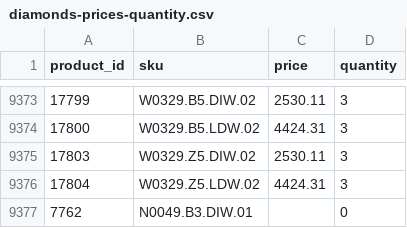
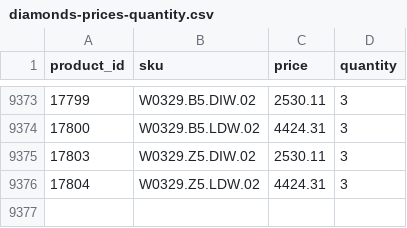
Before and after one commit to G-LOVRIN/BestDiamonds-CSV, a CSV file: diamonds-prices-quantity.csv, drawn as a sheet; only a part is shown, gaps mark what is left out.

```diff
--- a/diamonds-prices-quantity.csv
+++ b/diamonds-prices-quantity.csv
@@ -9376,2 +9376 @@ product_id,sku,price,quantity
 17804,W0329.Z5.LDW.02,4424.31,3
-7762,N0049.B3.DIW.01,,0
```
